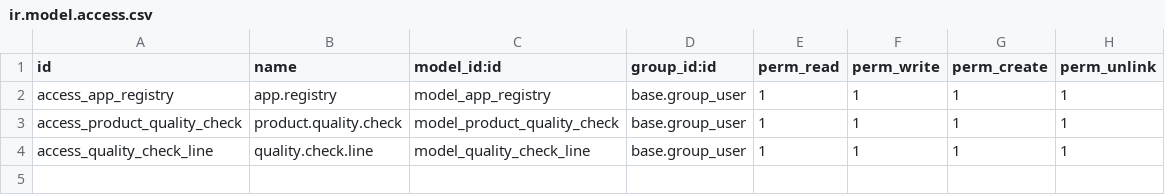
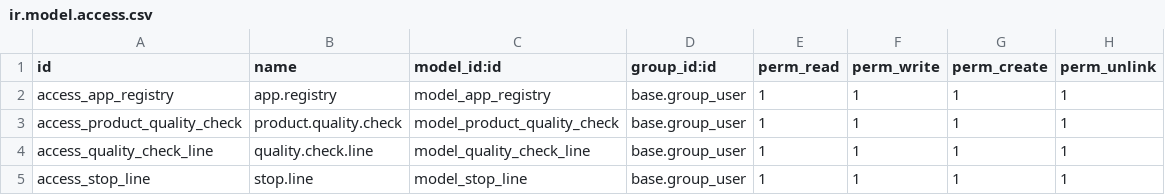
Before and after one commit to Comunitea/CMNT_00040_2016_ELN_addons, a CSV file: production_app/security/ir.model.access.csv, drawn as a sheet; the diff names each change by its address in the sheet, - before the commit and + after, or states it on an @@ line.

Commit message:
[ADD]production_app: Gestión de quality checks y de paradas

```diff
--- a/production_app/security/ir.model.access.csv
+++ b/production_app/security/ir.model.access.csv
+row 5: access_stop_line | stop.line | model_stop_line | base.group_user | 1 | 1 | 1 | 1
```
Also changed, not shown: 7 other files.
